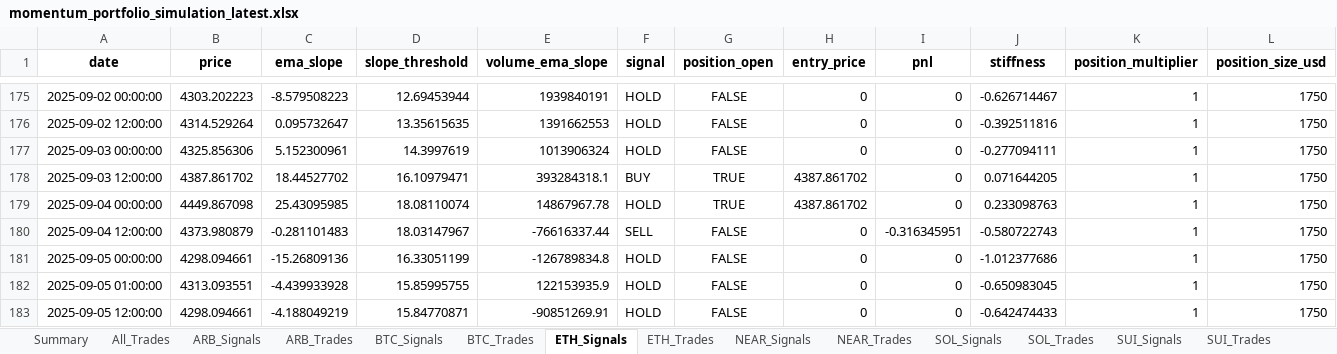
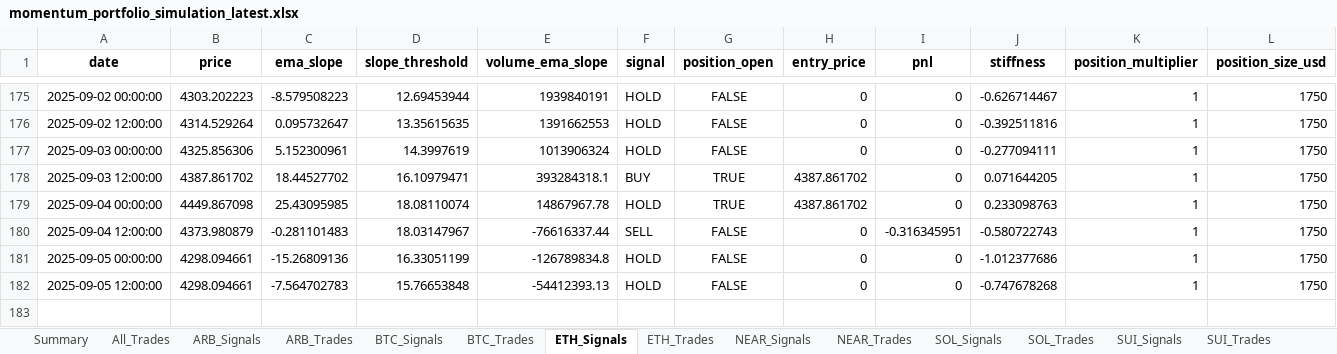
Before and after one commit to davidoguarin/Momentum-EMA_Differentials, an Excel workbook: results/momentum_portfolio_simulation_latest.xlsx, sheet ETH_Signals, drawn as a sheet; only a part is shown, gaps mark what is left out; values as stored, in another font and other column widths than the file's, no borders; removed rows and columns are numbered as before the commit, all else as after; rows hold the shown columns only; the diff names each change by its address in the sheet, - before the commit and + after, or states it on an @@ line.

```diff
--- a/results/momentum_portfolio_simulation_latest.xlsx (sheet ETH_Signals)
+++ b/results/momentum_portfolio_simulation_latest.xlsx (sheet ETH_Signals)
-row 182: 2025-09-05 01:00:00 | 4313.093551 | -4.439933928 | 15.85995755 | 122153935.9 | HOLD | FALSE | 0 | 0 | -0.650983045 | 1 | 1750
-C182 (ema_slope): -4.188049219
+C182 (ema_slope): -7.564702783
-D182 (slope_threshold): 15.84770871
+D182 (slope_threshold): 15.76653848
-E182 (volume_ema_slope): -90851269.91
+E182 (volume_ema_slope): -54412393.13
-J182 (stiffness): -0.642474433
+J182 (stiffness): -0.747678268
```
Also changed, not shown: sheet BTC_Signals, sheet SOL_Signals, sheet NEAR_Signals, sheet SUI_Signals, sheet XRP_Signals, sheet ARB_Signals, 1 more sheet, 5 other files.
